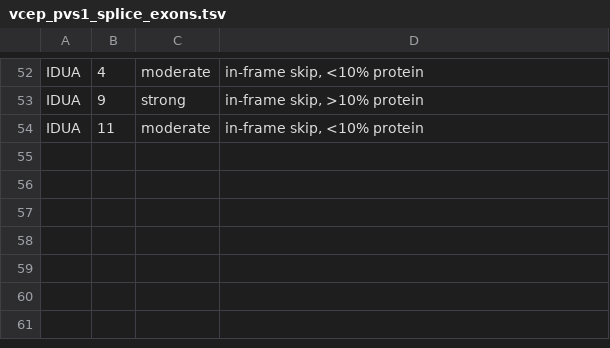
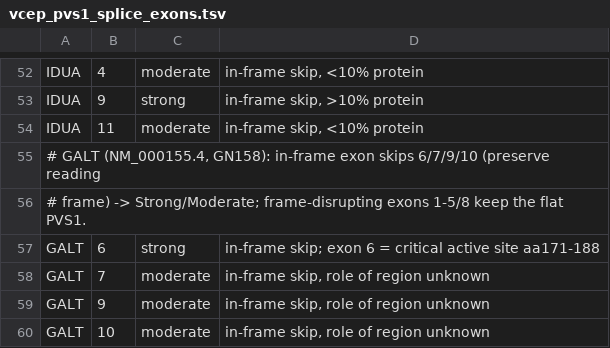
Before and after one commit to hnakahara/HUVar, a TSV file: resources/shared/vcep_pvs1_splice_exons.tsv, drawn as a sheet; only a part is shown, gaps mark what is left out.

Commit message:
feat: GALT PVS1, VHL PM1/PM4, LDLR PM1 from supplied VCEP data
Implement four previously data-blocked VCEP specializations from user-provided
source documents:

- GALT PVS1 (GN158 decision tree): _GeneSpec on MANE NM_000155.4 (379 aa) —
  NMD boundary c.1010 → trunc bands 1-341 PVS1 / 342-379 PVS1_Moderate;
  initiation codon → PVS1_Strong; full/exon deletion → PVS1. In-frame canonical-
  splice exon skips added to vcep_pvs1_splice_exons.tsv (exon 6 = critical active
  site 171-188 → Strong; exons 7/9/10 → Moderate; frame-disrupting exons 1-5/8
  keep the flat PVS1). GALT added to build_vcep_pvs1_exons.py.
- VHL PM1 (GN078): germline + somatic hotspot residues (24) → Moderate.
- LDLR PM1 (GN013): exon 4 (MANE codons 105-232) + the 60 conserved disulfide
  cysteine residues (Supp. Table S4) → Moderate.
- VHL PM4 (GN078): in-frame indel in the beta (63-155, 193-204) and alpha
  (155-193) domains = 63-204 → Moderate; outside → N/A; stop-loss → Moderate.

Provenance table regenerated. 18 new tests; 867 pass / 2 skipped.

```diff
--- a/resources/shared/vcep_pvs1_splice_exons.tsv
+++ b/resources/shared/vcep_pvs1_splice_exons.tsv
@@ -54 +54,7 @@ IDUA	9	strong	in-frame skip, >10% protein
 IDUA	11	moderate	in-frame skip, <10% protein
+# GALT (NM_000155.4, GN158): in-frame exon skips 6/7/9/10 (preserve reading
+# frame) -> Strong/Moderate; frame-disrupting exons 1-5/8 keep the flat PVS1.
+GALT	6	strong	in-frame skip; exon 6 = critical active site aa171-188
+GALT	7	moderate	in-frame skip, role of region unknown
+GALT	9	moderate	in-frame skip, role of region unknown
+GALT	10	moderate	in-frame skip, role of region unknown
```
Also changed, not shown: docs/vcep_criteria_provenance.tsv, resources/shared/pm1_hotspots.tsv, 7 other files.
